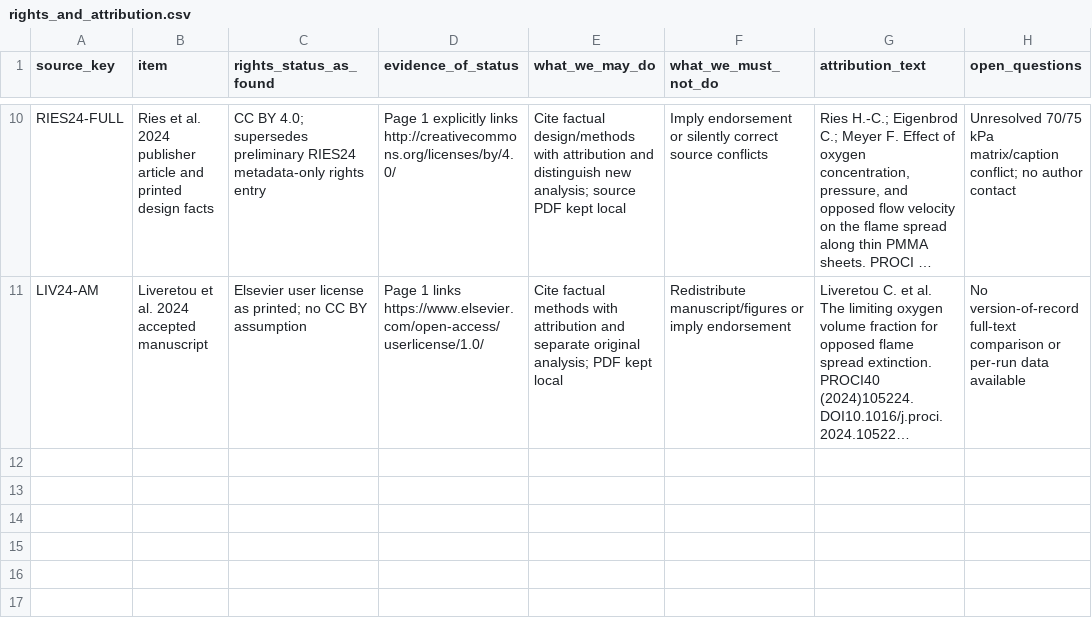
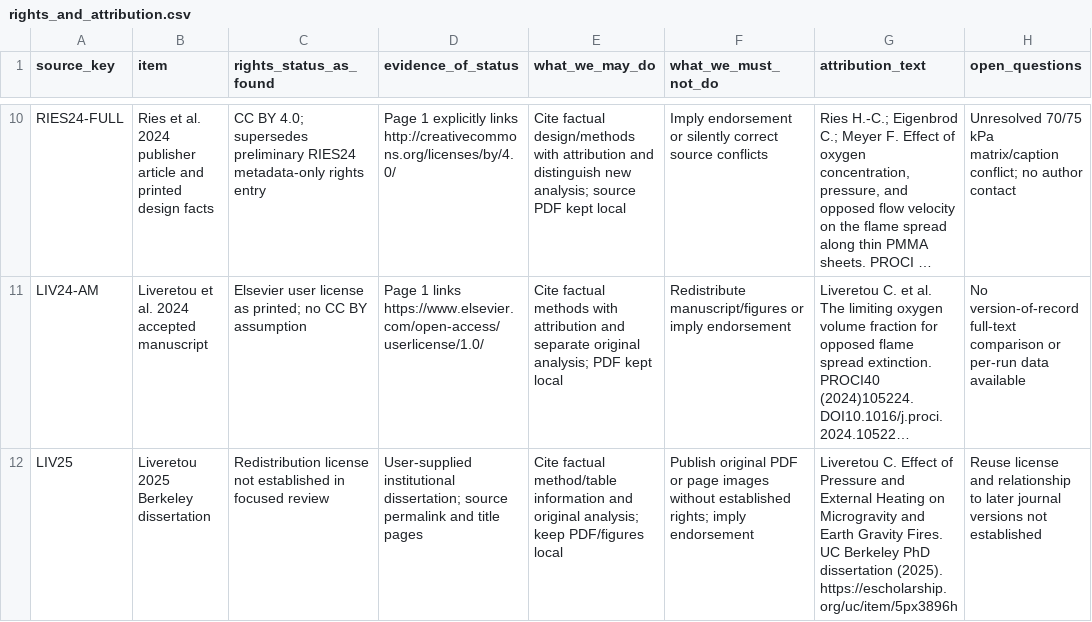
Before and after one commit to GA5413L/IGNIS, a CSV file: manifests/rights_and_attribution.csv, drawn as a sheet; only a part is shown, gaps mark what is left out; long unchanged cells end in …; the diff names each change by its address in the sheet, - before the commit and + after, or states it on an @@ line.

Commit message:
Add dissertation evidence and exact trajectory calculations

```diff
--- a/manifests/rights_and_attribution.csv
+++ b/manifests/rights_and_attribution.csv
+row 12: LIV25 | Liveretou 2025 Berkeley dissertation | Redistribution license not established in focused review | User-supplied institutional dissertation; source permalink and title pages | Cite factual method/table information and original analysis; keep PDF/figures local | Publish original PDF or page images without established rights; imply endorsement | Liveretou C. Effect of Pressure and External Heating on Microgravity and Earth Gravity Fires. UC Berkeley PhD dissertation (2025). https://escholarship.org/uc/item/5px3896h | Reuse license and relationship to later journal versions not established
```
Also changed, not shown: manifests/data_sources.csv, 28 other files.
